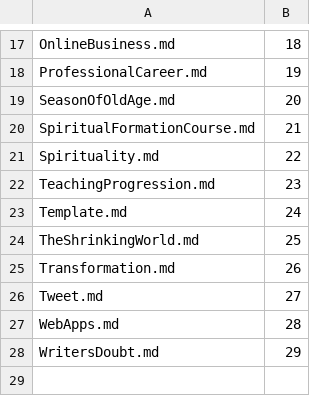
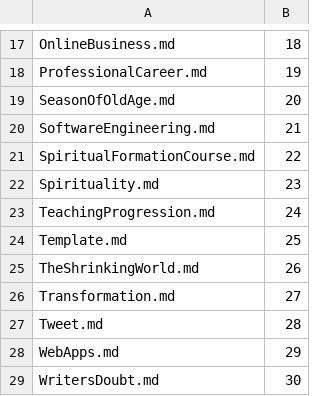
Before and after one commit to Mark-Seaman/DigitalOcean-2023, a CSV file: Documents/shrinking-world.com/ai/_content.csv, drawn as a sheet; only a part is shown, gaps mark what is left out.

```diff
--- a/Documents/shrinking-world.com/ai/_content.csv
+++ b/Documents/shrinking-world.com/ai/_content.csv
@@ -19,10 +19,11 @@ ProfessionalCareer.md,19
 SeasonOfOldAge.md,20
-SpiritualFormationCourse.md,21
-Spirituality.md,22
-TeachingProgression.md,23
-Template.md,24
-TheShrinkingWorld.md,25
-Transformation.md,26
-Tweet.md,27
-WebApps.md,28
-WritersDoubt.md,29
+SoftwareEngineering.md,21
+SpiritualFormationCourse.md,22
+Spirituality.md,23
+TeachingProgression.md,24
+Template.md,25
+TheShrinkingWorld.md,26
+Transformation.md,27
+Tweet.md,28
+WebApps.md,29
+WritersDoubt.md,30
```
Also changed, not shown: 2 other files.
